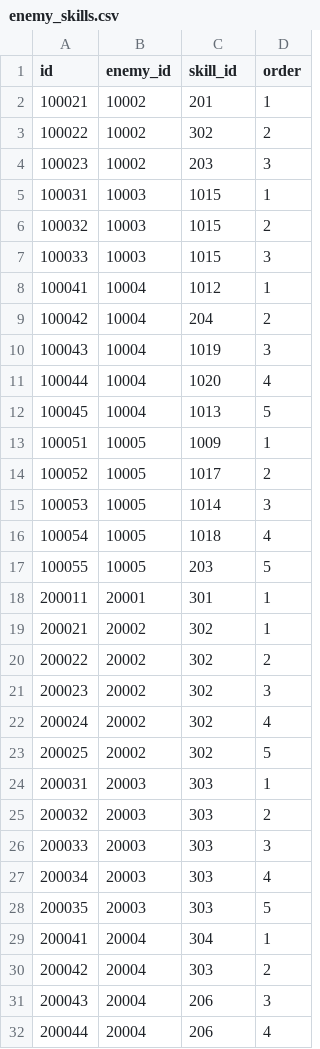
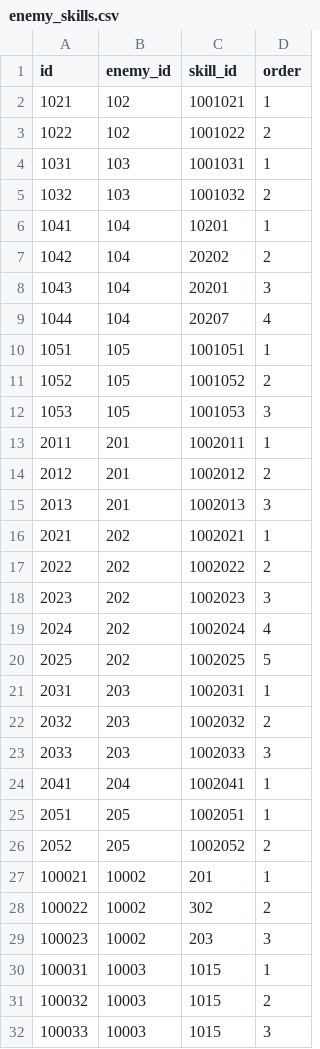
Before and after one commit to jyllsarta/stray-masterdata, a CSV file: seeds/enemy_skills.csv, drawn as a sheet; only a part is shown; the shorter side is filled out with more unchanged rows.

```diff
--- a/seeds/enemy_skills.csv
+++ b/seeds/enemy_skills.csv
@@ -1,2 +1,27 @@
 id,enemy_id,skill_id,order
+1021,102,1001021,1
+1022,102,1001022,2
+1031,103,1001031,1
+1032,103,1001032,2
+1041,104,10201,1
+1042,104,20202,2
+1043,104,20201,3
+1044,104,20207,4
+1051,105,1001051,1
+1052,105,1001052,2
+1053,105,1001053,3
+2011,201,1002011,1
+2012,201,1002012,2
+2013,201,1002013,3
+2021,202,1002021,1
+2022,202,1002022,2
+2023,202,1002023,3
+2024,202,1002024,4
+2025,202,1002025,5
+2031,203,1002031,1
+2032,203,1002032,2
+2033,203,1002033,3
+2041,204,1002041,1
+2051,205,1002051,1
+2052,205,1002052,2
 100021,10002,201,1
```
Also changed, not shown: seeds/skills.csv, 1 other file.
